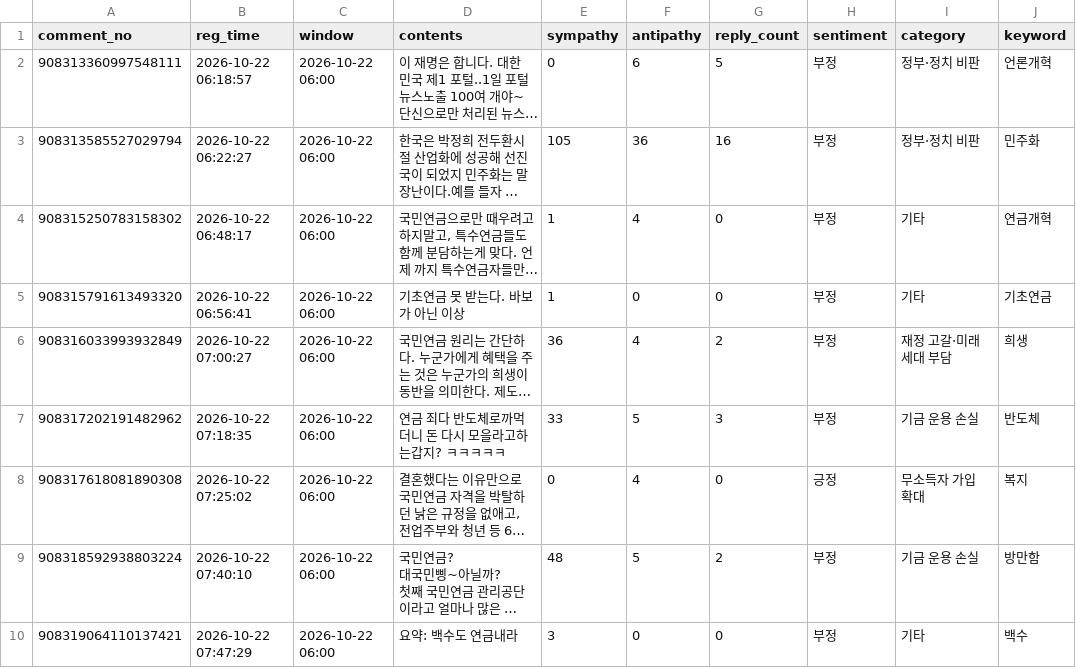
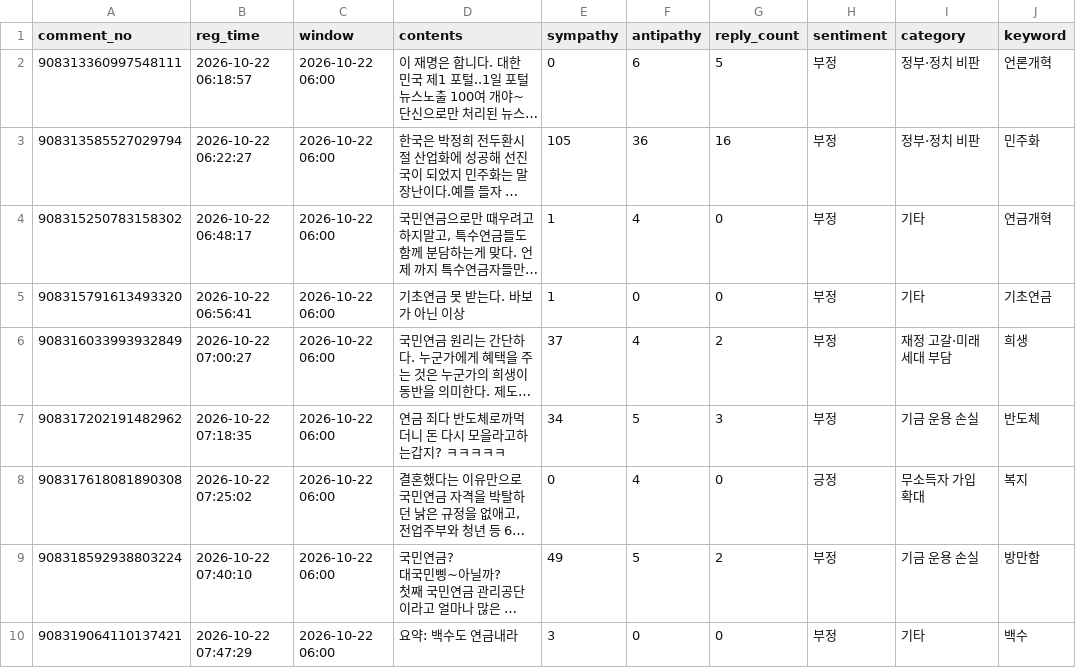
Before and after one commit to coatl47/news-comment-monitor, a CSV file: data/pension_spouse_20261022/comments.csv, drawn as a sheet; only a part is shown; long unchanged cells end in …; the diff covers the shown part only; the diff names each change by its address in the sheet, - before the commit and + after, or states it on an @@ line.

```diff
--- a/data/pension_spouse_20261022/comments.csv
+++ b/data/pension_spouse_20261022/comments.csv
-E6 (sympathy): 36
+E6 (sympathy): 37
-E7 (sympathy): 33
+E7 (sympathy): 34
-E9 (sympathy): 48
+E9 (sympathy): 49
```
Also changed, not shown: 5 edited cells elsewhere in this file, data/pension_marriage_20261022/comments.csv, data/pension_marriage_20261022/snapshots.csv, 9 other files.
